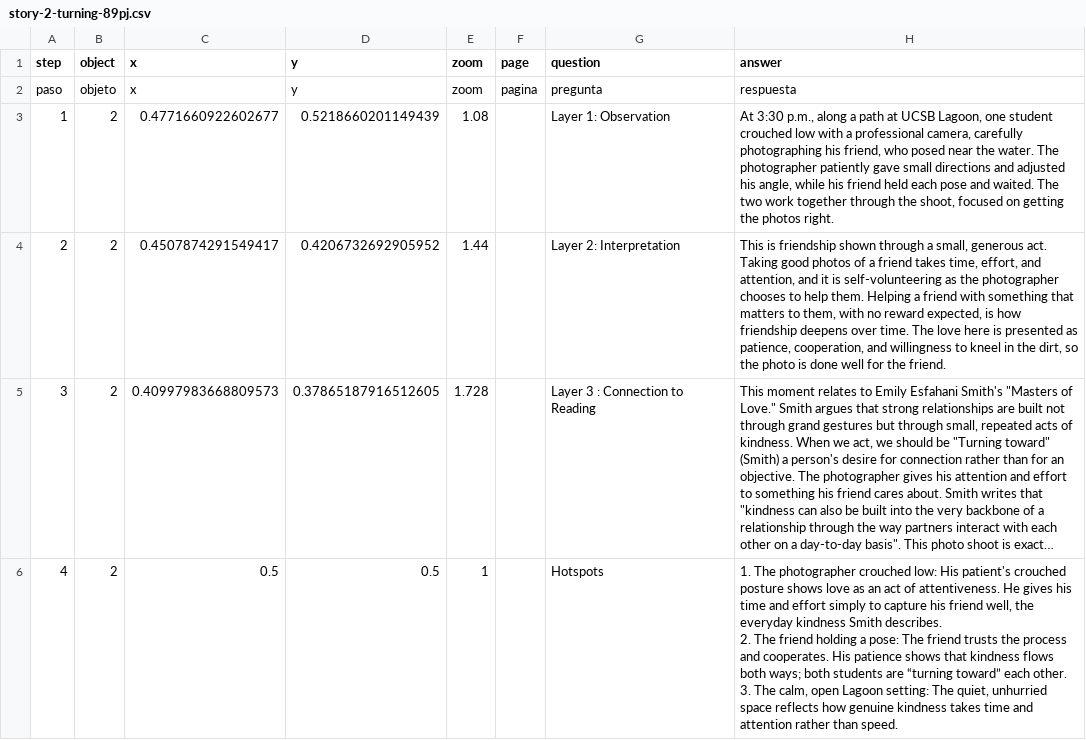
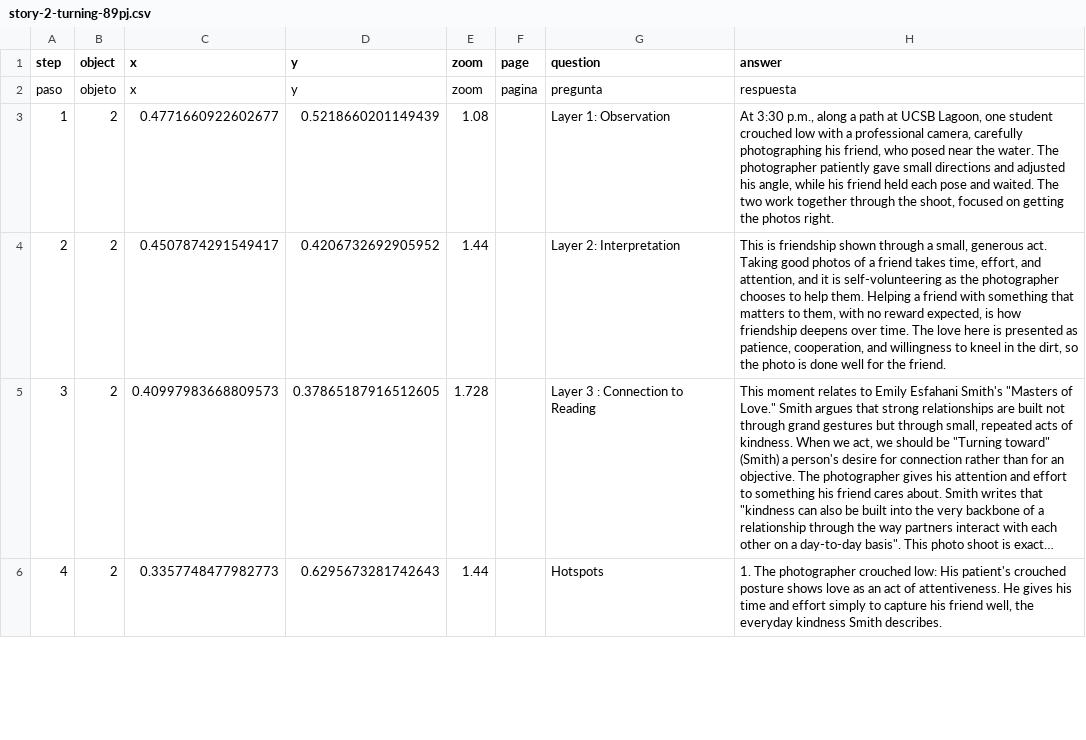
Before and after one commit to estebanwu-dotcom/my-telar-site, a CSV file: telar-content/spreadsheets/story-2-turning-89pj.csv, drawn as a sheet; only a part is shown; long unchanged cells end in …; ↵ is a line break in a cell; the diff covers the shown part only; the diff names each change by its address in the sheet, - before the commit and + after, or states it on an @@ line.

```diff
--- a/telar-content/spreadsheets/story-2-turning-89pj.csv
+++ b/telar-content/spreadsheets/story-2-turning-89pj.csv
-C6 (x): 0.5
+C6 (x): 0.3357748477982773
-D6 (y): 0.5
+D6 (y): 0.6295673281742643
-E6 (zoom): 1
+E6 (zoom): 1.44
-H6 (answer): …Smith describes. ↵ 2. The friend holding a pose: The friend trusts the process and cooperates. His patience shows that kindness flows both ways; both students are “turning toward” each other. ↵ 3. The calm, open Lagoon setting: The quiet, unhurried space reflects how genuine kindness takes time and attention rather than speed.
+H6 (answer): …Smith describes.
```
Also changed, not shown: 2 added rows elsewhere in this file, telar-content/spreadsheets/project.csv, telar-content/spreadsheets/story-1-shared-qqhf.csv, 4 other files.
